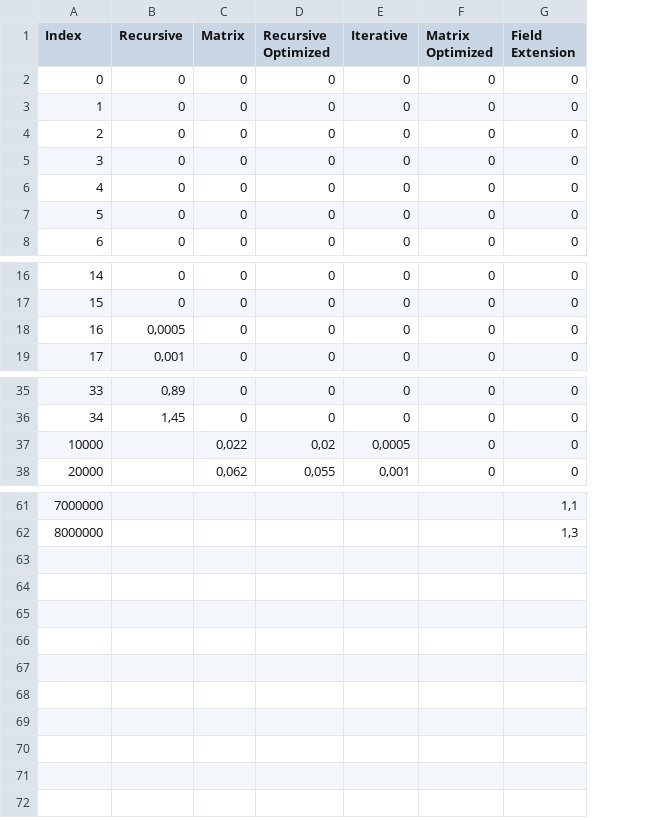
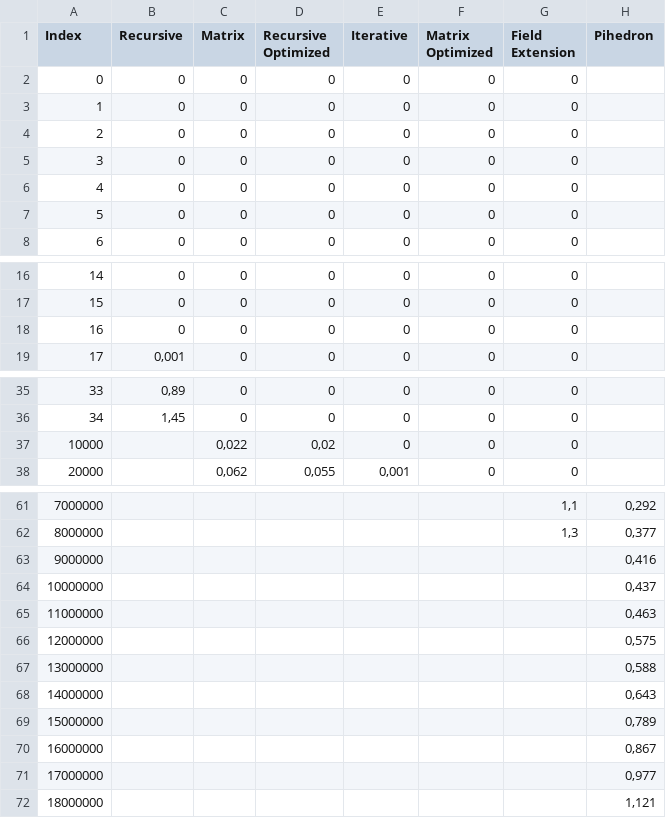
Before and after one commit to Pietot/Figonacci, a CSV file: assets/csv/figonnacci.csv, drawn as a sheet; only a part is shown, gaps mark what is left out; the diff names each change by its address in the sheet, - before the commit and + after, or states it on an @@ line.

Commit message:
Added pihedron to csv

```diff
--- a/assets/csv/figonnacci.csv
+++ b/assets/csv/figonnacci.csv
+column H (Pihedron), rows 61-62: 0,292 | 0,377
-B18 (Recursive): 0,0005
+B18 (Recursive): 0
-E37 (Iterative): 0,0005
+E37 (Iterative): 0
+row 63: 9000000 |  |  |  |  |  |  | 0,416
+row 64: 10000000 |  |  |  |  |  |  | 0,437
+row 65: 11000000 |  |  |  |  |  |  | 0,463
+row 66: 12000000 |  |  |  |  |  |  | 0,575
+row 67: 13000000 |  |  |  |  |  |  | 0,588
+row 68: 14000000 |  |  |  |  |  |  | 0,643
+row 69: 15000000 |  |  |  |  |  |  | 0,789
+row 70: 16000000 |  |  |  |  |  |  | 0,867
+row 71: 17000000 |  |  |  |  |  |  | 0,977
+row 72: 18000000 |  |  |  |  |  |  | 1,121
```
